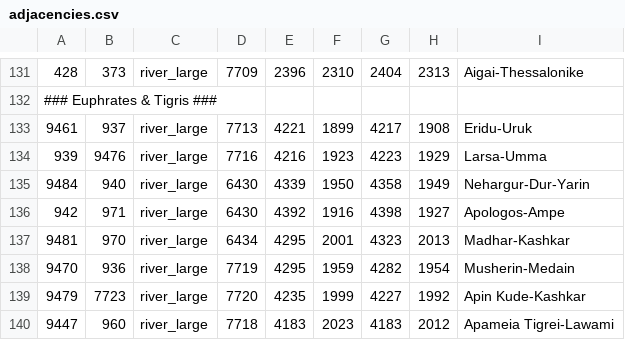
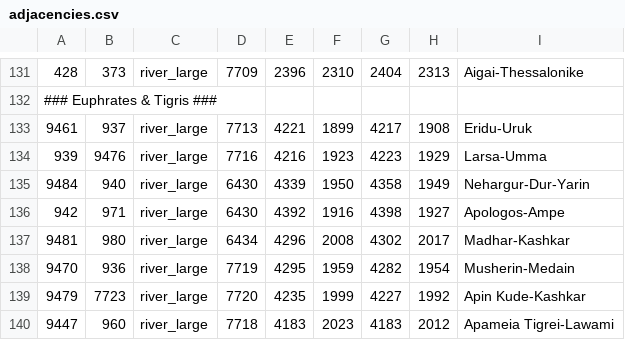
Before and after one commit to LinkLuver/Gift-of-the-Nile, a CSV file: map_data/adjacencies.csv, drawn as a sheet; only a part is shown, gaps mark what is left out.

```diff
--- a/map_data/adjacencies.csv
+++ b/map_data/adjacencies.csv
@@ -136,3 +136,3 @@
 942;971;river_large;6430;4392;1916;4398;1927;Apologos-Ampe
-9481;970;river_large;6434;4295;2001;4323;2013;Madhar-Kashkar
+9481;980;river_large;6434;4296;2008;4302;2017;Madhar-Kashkar
 9470;936;river_large;7719;4295;1959;4282;1954;Musherin-Medain
```
Also changed, not shown: map_data/ports.csv, 1 other file.
